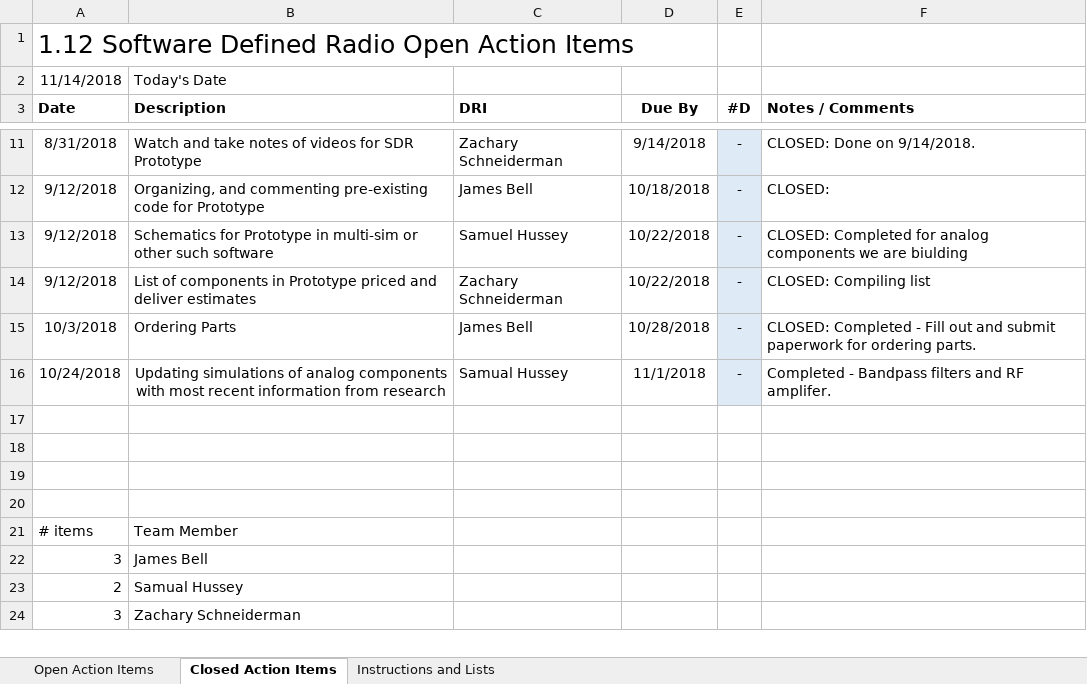
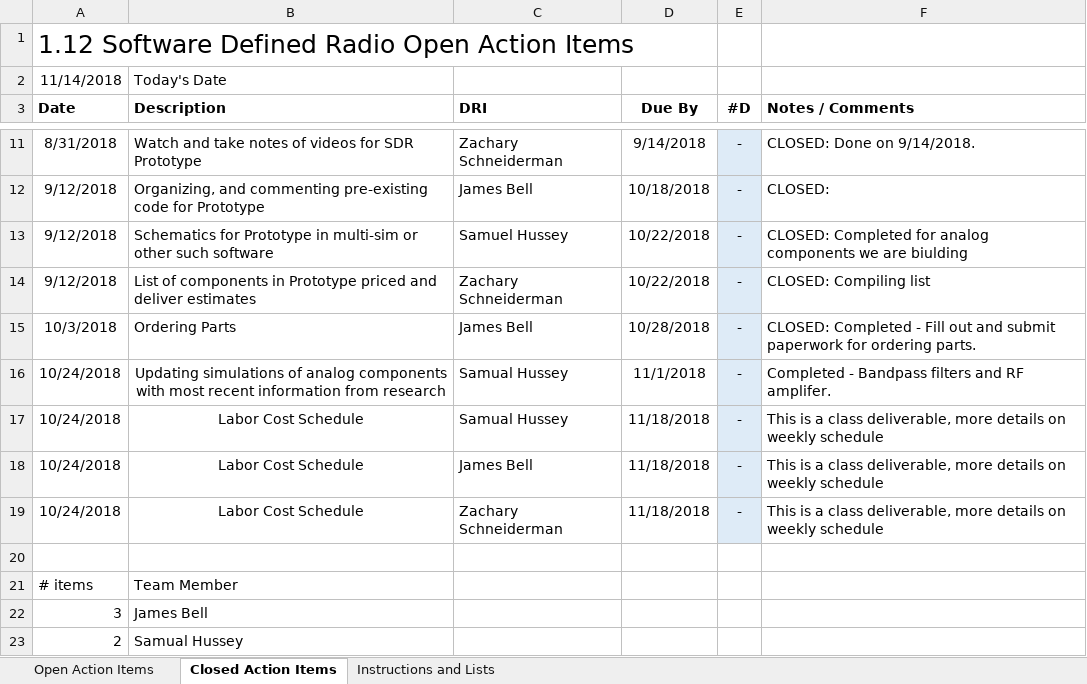
Before and after one commit to ZSchneiderman/SDR-Senior-Design, an Excel workbook: docs/Action_Item_Software_Defined_Radio.xlsx, sheet Closed Action Items, drawn as a sheet; only a part is shown, gaps mark what is left out; the shorter side is filled out with more unchanged rows; values as stored, in another font and other column widths than the file's, no borders; the diff names each change by its address in the sheet, - before the commit and + after, or states it on an @@ line.

```diff
--- a/docs/Action_Item_Software_Defined_Radio.xlsx (sheet Closed Action Items)
+++ b/docs/Action_Item_Software_Defined_Radio.xlsx (sheet Closed Action Items)
-row 17: (empty)
+row 17: 10/24/2018 | Labor Cost Schedule | Samual Hussey | 11/18/2018 | - | This is a class deliverable, more details on weekly schedule
-E17:E19 fill: none
+E17:E19 fill: #DEEBF7
-row 18: (empty)
+row 18: 10/24/2018 | Labor Cost Schedule | James Bell | 11/18/2018 | - | This is a class deliverable, more details on weekly schedule
-row 19: (empty)
+row 19: 10/24/2018 | Labor Cost Schedule | Zachary Schneiderman | 11/18/2018 | - | This is a class deliverable, more details on weekly schedule
```
Also changed, not shown: sheet Open Action Items, docs/Weekly_Project_Schedule_Software_Defined_Radio.xlsx.
